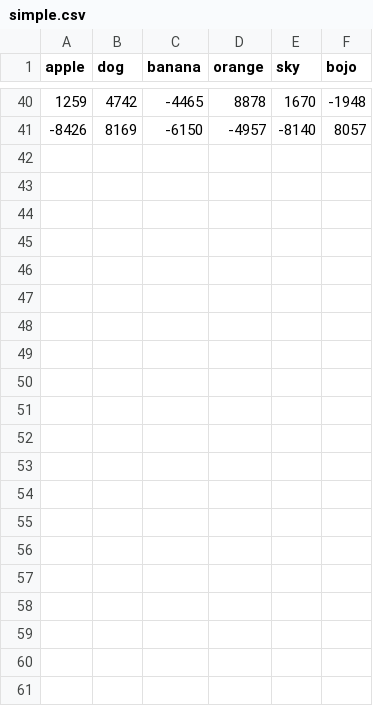
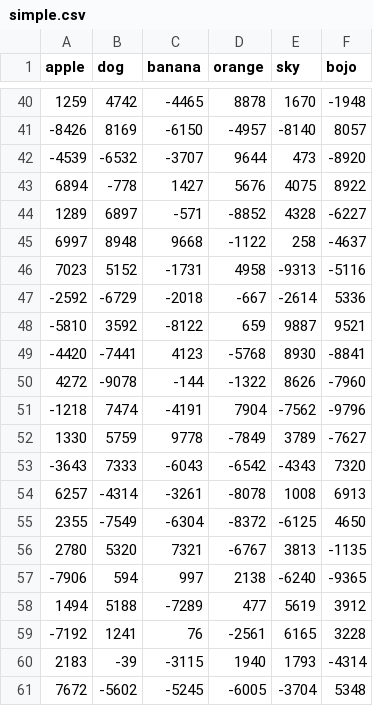
Before and after one commit to felichio/reservoir_sampling, a CSV file: src/input/simple.csv, drawn as a sheet; only a part is shown, gaps mark what is left out; the diff names each change by its address in the sheet, - before the commit and + after, or states it on an @@ line.

```diff
--- a/src/input/simple.csv
+++ b/src/input/simple.csv
+row 42: -4539 | -6532 | -3707 | 9644 | 473 | -8920
+row 43: 6894 | -778 | 1427 | 5676 | 4075 | 8922
+row 44: 1289 | 6897 | -571 | -8852 | 4328 | -6227
+row 45: 6997 | 8948 | 9668 | -1122 | 258 | -4637
+row 46: 7023 | 5152 | -1731 | 4958 | -9313 | -5116
+row 47: -2592 | -6729 | -2018 | -667 | -2614 | 5336
+row 48: -5810 | 3592 | -8122 | 659 | 9887 | 9521
+row 49: -4420 | -7441 | 4123 | -5768 | 8930 | -8841
+row 50: 4272 | -9078 | -144 | -1322 | 8626 | -7960
+row 51: -1218 | 7474 | -4191 | 7904 | -7562 | -9796
+row 52: 1330 | 5759 | 9778 | -7849 | 3789 | -7627
+row 53: -3643 | 7333 | -6043 | -6542 | -4343 | 7320
+row 54: 6257 | -4314 | -3261 | -8078 | 1008 | 6913
+row 55: 2355 | -7549 | -6304 | -8372 | -6125 | 4650
+row 56: 2780 | 5320 | 7321 | -6767 | 3813 | -1135
+row 57: -7906 | 594 | 997 | 2138 | -6240 | -9365
+row 58: 1494 | 5188 | -7289 | 477 | 5619 | 3912
+row 59: -7192 | 1241 | 76 | -2561 | 6165 | 3228
+row 60: 2183 | -39 | -3115 | 1940 | 1793 | -4314
+row 61: 7672 | -5602 | -5245 | -6005 | -3704 | 5348
```
Also changed, not shown: 2 other files.
